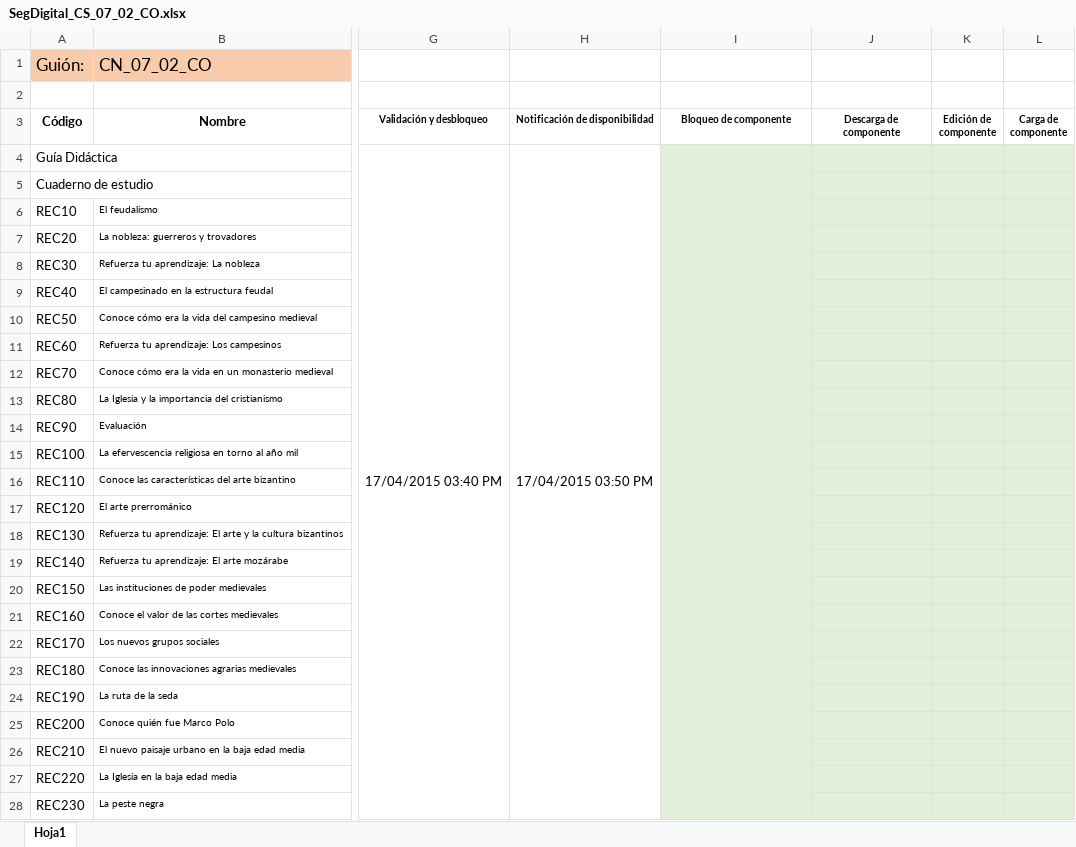
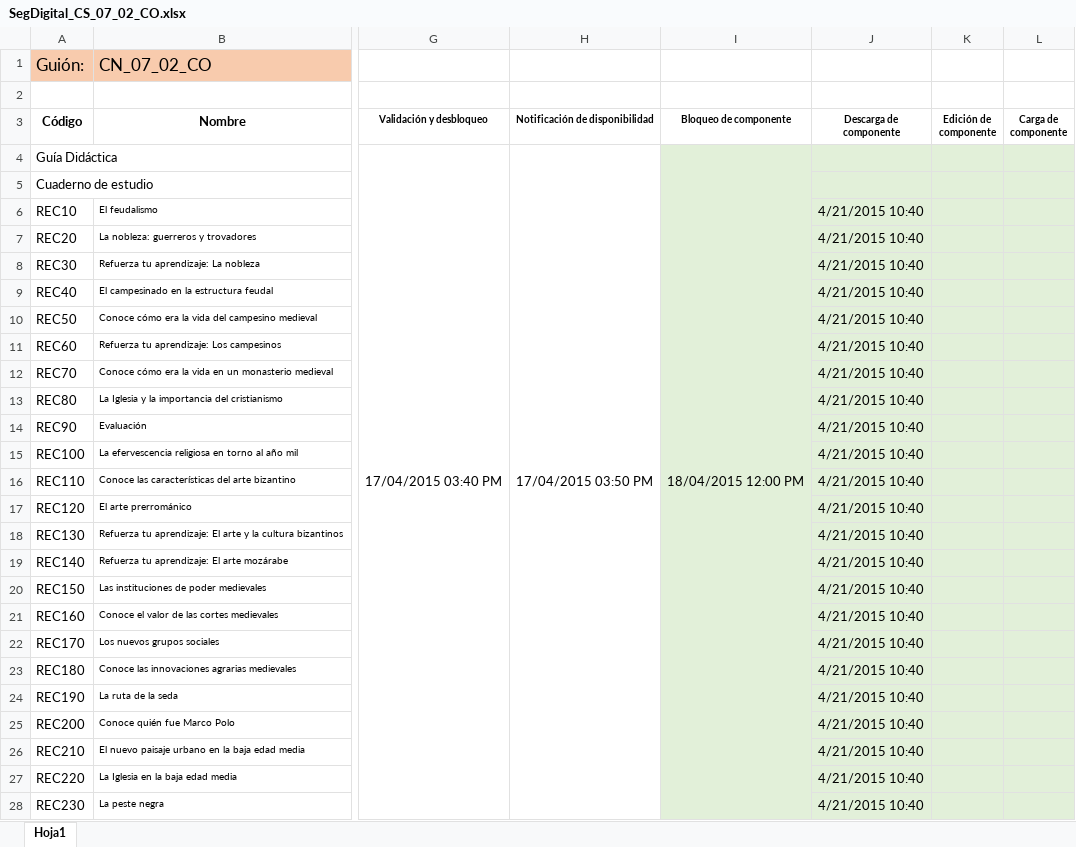
Before and after one commit to AulaPlanetaColombia/CienciasSociales, an Excel workbook: seguimiento/ProduccionDigital/SegDigital_CS_07_02_CO.xlsx, sheet Hoja1, drawn as a sheet; only a part is shown, gaps mark what is left out; values as stored, in another font and other column widths than the file's, no borders; the diff covers the shown part only; the diff names each change by its address in the sheet, - before the commit and + after, or states it on an @@ line.

```diff
--- a/seguimiento/ProduccionDigital/SegDigital_CS_07_02_CO.xlsx (sheet Hoja1)
+++ b/seguimiento/ProduccionDigital/SegDigital_CS_07_02_CO.xlsx (sheet Hoja1)
-I4 (Bloqueo de componente): (empty)
+I4 (Bloqueo de componente): 18/04/2015 12:00 PM
-J6:J28 (Descarga de componente): (empty)
+J6:J28 (Descarga de componente): 4/21/2015 10:40
```
Also changed, not shown: 13 edited cells elsewhere in this sheet, seguimiento/ProduccionDigital/SegDigital_CS_06_01_CO.xlsx, seguimiento/ProduccionDigital/SegDigital_CS_06_02_CO.xlsx, 37 other files.
